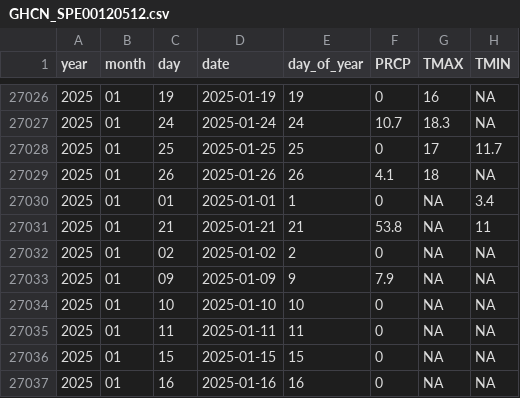
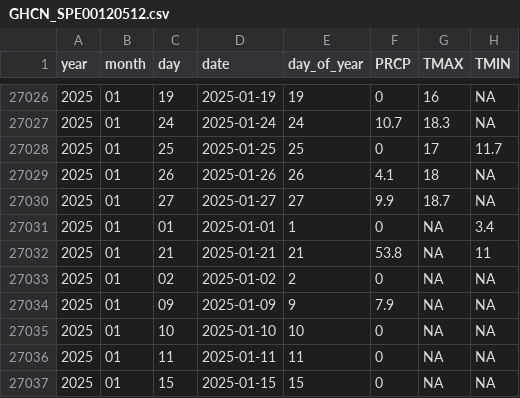
Before and after one commit to Pakillo/Sevilla-weather, a CSV file: data/GHCN_SPE00120512.csv, drawn as a sheet; only a part is shown, gaps mark what is left out; the shorter side is filled out with more unchanged rows.

```diff
--- a/data/GHCN_SPE00120512.csv
+++ b/data/GHCN_SPE00120512.csv
@@ -27029,2 +27029,3 @@ year,month,day,date,day_of_year,PRCP,TMAX,TMIN
 2025,01,26,2025-01-26,26,4.1,18,NA
+2025,01,27,2025-01-27,27,9.9,18.7,NA
 2025,01,01,2025-01-01,1,0,NA,3.4
```
